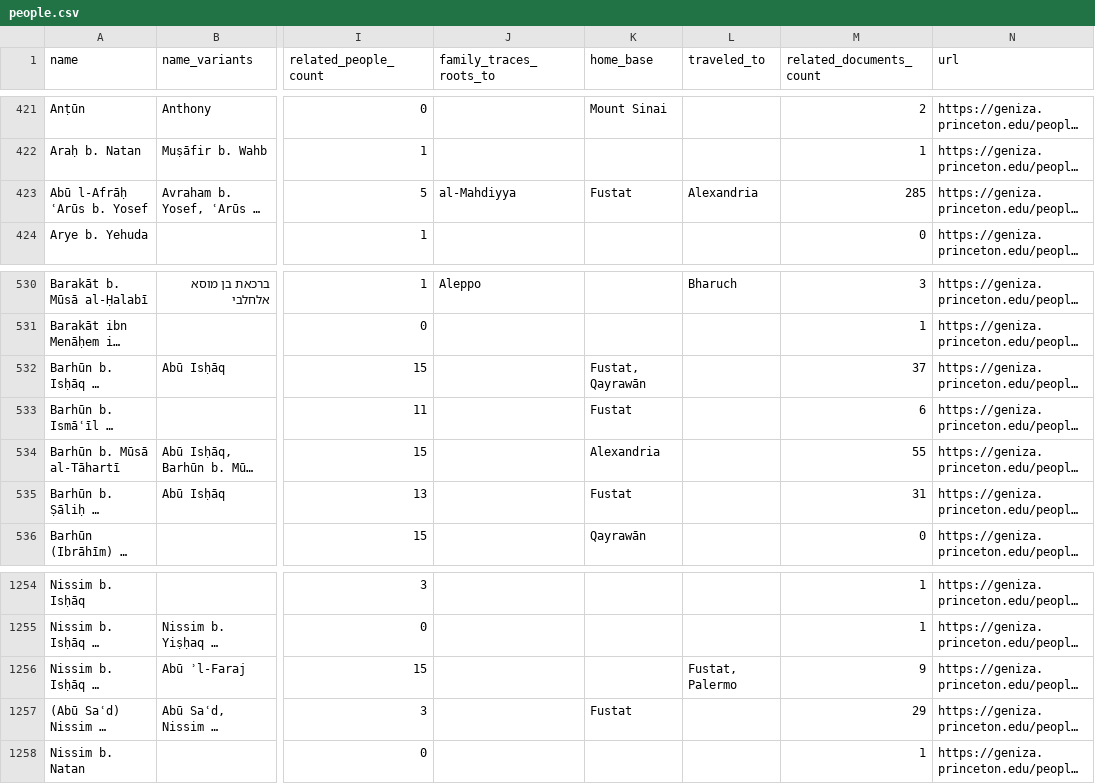
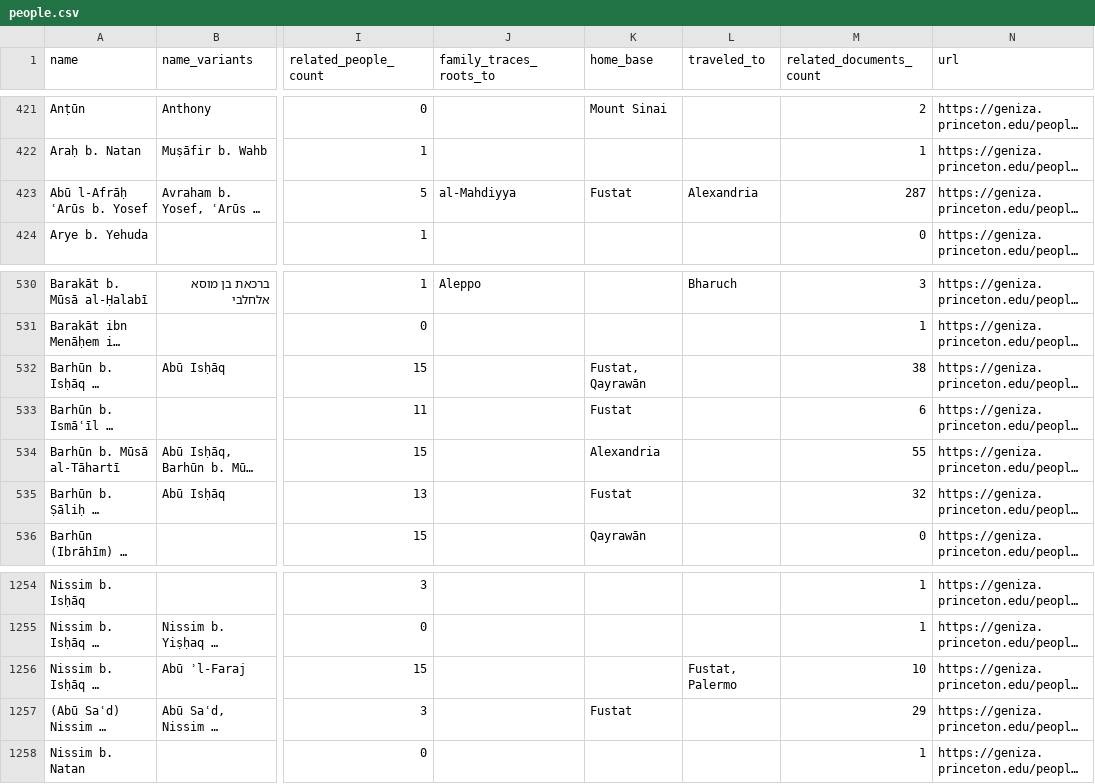
Before and after one commit to princetongenizalab/pgp-metadata, a CSV file: data/people.csv, drawn as a sheet; only a part is shown, gaps mark what is left out; long unchanged cells end in …; the diff names each change by its address in the sheet, - before the commit and + after, or states it on an @@ line.

Commit message:
Automated metadata export from PGP - people
Co-authored-by: Alan Elbaum <1414260+alanelbaum@users.noreply.github.com>

```diff
--- a/data/people.csv
+++ b/data/people.csv
-M423 (related_documents_count): 285
+M423 (related_documents_count): 287
-M532 (related_documents_count): 37
+M532 (related_documents_count): 38
-M535 (related_documents_count): 31
+M535 (related_documents_count): 32
-M1256 (related_documents_count): 9
+M1256 (related_documents_count): 10
```
